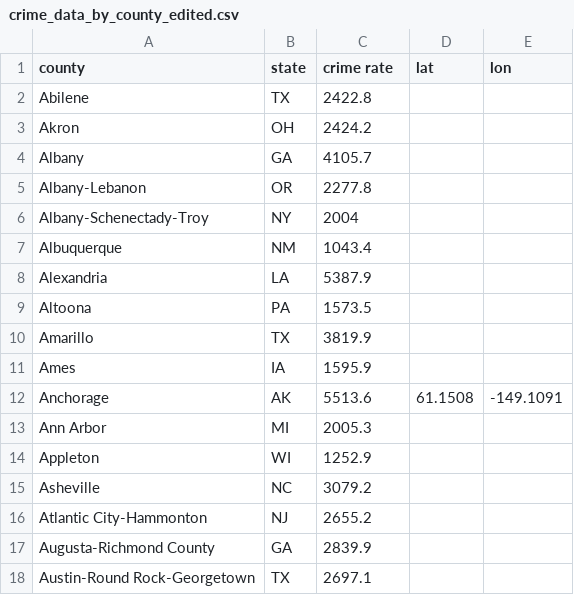
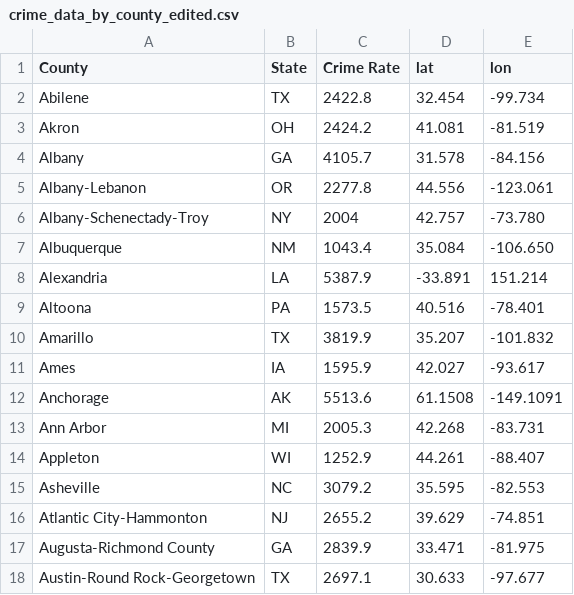
Before and after one commit to poojaiyengar123/SafeSites, a CSV file: crime_data_by_county_edited.csv, drawn as a sheet; only a part is shown; the diff covers the shown part only.

Commit message:
Update crime_data_by_county_edited.csv

```diff
--- a/crime_data_by_county_edited.csv
+++ b/crime_data_by_county_edited.csv
@@ -1,18 +1,18 @@
-county,state,crime rate,lat,lon
-Abilene,TX,2422.8,,
-Akron,OH,2424.2,,
-Albany,GA,4105.7,,
-Albany-Lebanon,OR,2277.8,,
-Albany-Schenectady-Troy,NY,2004,,
-Albuquerque,NM,1043.4,,
-Alexandria,LA,5387.9,,
-Altoona,PA,1573.5,,
-Amarillo,TX,3819.9,,
-Ames,IA,1595.9,,
+County ,State,Crime Rate,lat,lon
+Abilene,TX,2422.8,32.454,-99.734
+Akron,OH,2424.2,41.081,-81.519
+Albany,GA,4105.7,31.578,-84.156
+Albany-Lebanon,OR,2277.8,44.556,-123.061
+Albany-Schenectady-Troy,NY,2004,42.757,-73.780
+Albuquerque,NM,1043.4,35.084,-106.650
+Alexandria,LA,5387.9,-33.891,151.214
+Altoona,PA,1573.5,40.516,-78.401
+Amarillo,TX,3819.9,35.207,-101.832
+Ames,IA,1595.9,42.027,-93.617
 Anchorage,AK,5513.6,61.1508,-149.1091
-Ann Arbor,MI,2005.3,,
-Appleton,WI,1252.9,,
-Asheville,NC,3079.2,,
-Atlantic City-Hammonton,NJ,2655.2,,
-Augusta-Richmond County,GA,2839.9,,
-Austin-Round Rock-Georgetown,TX,2697.1,,
+Ann Arbor,MI,2005.3,42.268,-83.731
+Appleton,WI,1252.9,44.261,-88.407
+Asheville,NC,3079.2,35.595,-82.553
+Atlantic City-Hammonton,NJ,2655.2,39.629,-74.851
+Augusta-Richmond County,GA,2839.9,33.471,-81.975
+Austin-Round Rock-Georgetown,TX,2697.1,30.633,-97.677
```
Also changed, not shown: 4 edited cells elsewhere in this file.
